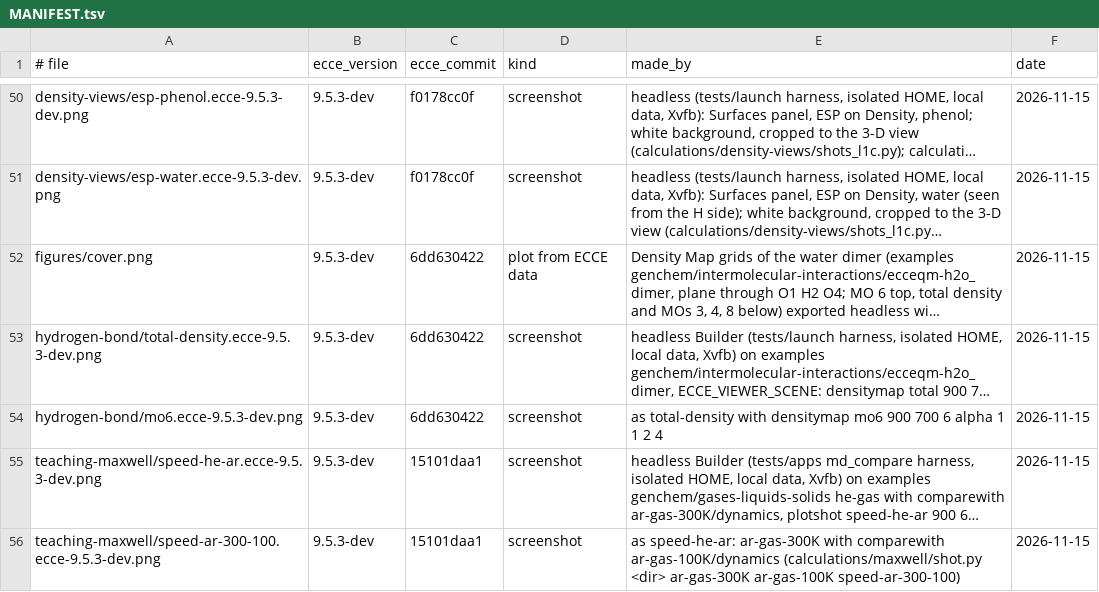
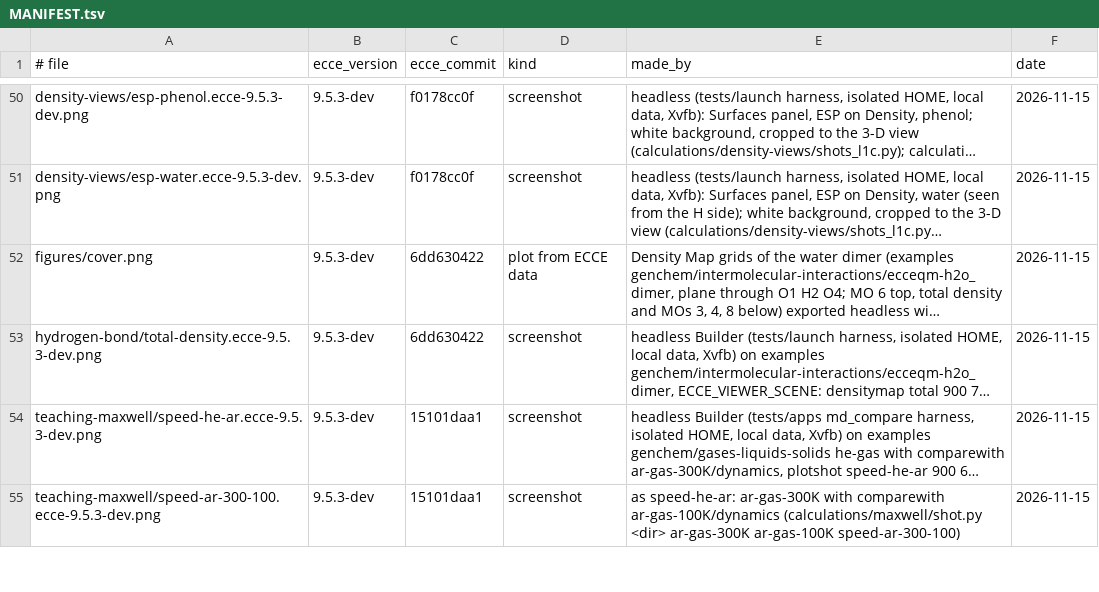
Before and after one commit to FriendsofECCE/ecce-by-example, a TSV file: figures/MANIFEST.tsv, drawn as a sheet; only a part is shown, gaps mark what is left out; long unchanged cells end in …; the diff names each change by its address in the sheet, - before the commit and + after, or states it on an @@ line.

```diff
--- a/figures/MANIFEST.tsv
+++ b/figures/MANIFEST.tsv
-row 54: hydrogen-bond/mo6.ecce-9.5.3-dev.png | 9.5.3-dev | 6dd630422 | screenshot | as total-density with densitymap mo6 900 700 6 alpha 1 1 2 4 | 2026-11-15
```
Also changed, not shown: 3 other files.
